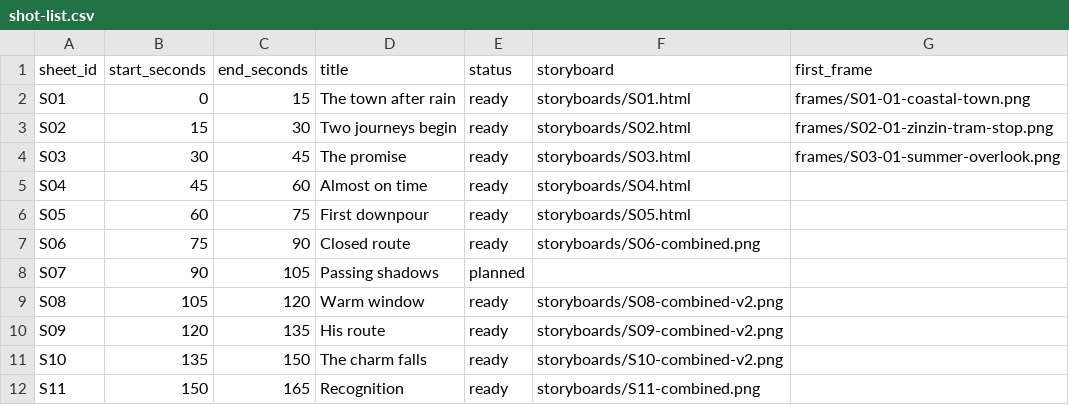
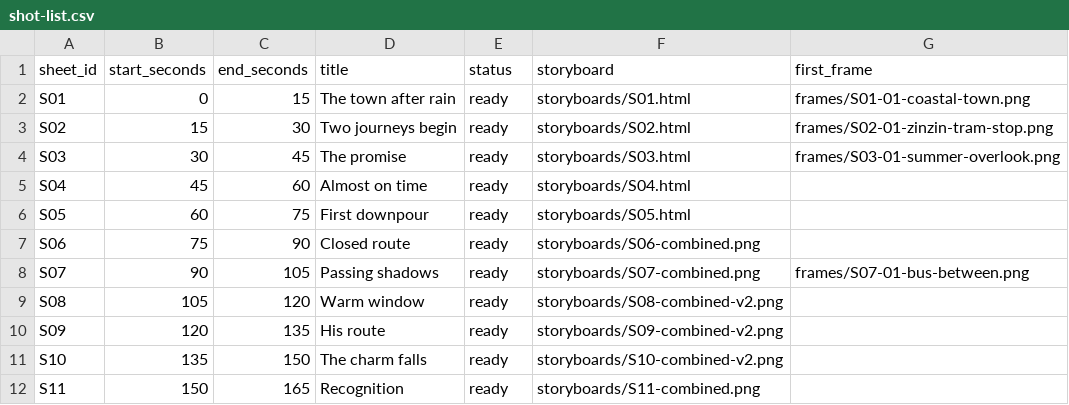
Before and after one commit to PyaeSoneHtun-98/music-video, a CSV file: production/shot-list.csv, drawn as a sheet; only a part is shown.

Commit message:
Approve S07 passing-shadows storyboard

```diff
--- a/production/shot-list.csv
+++ b/production/shot-list.csv
@@ -7,3 +7,3 @@ S05,60,75,First downpour,ready,storyboards/S05.html,
 S06,75,90,Closed route,ready,storyboards/S06-combined.png,
-S07,90,105,Passing shadows,planned,,
+S07,90,105,Passing shadows,ready,storyboards/S07-combined.png,frames/S07-01-bus-between.png
 S08,105,120,Warm window,ready,storyboards/S08-combined-v2.png,
```
Also changed, not shown: 9 other files.
